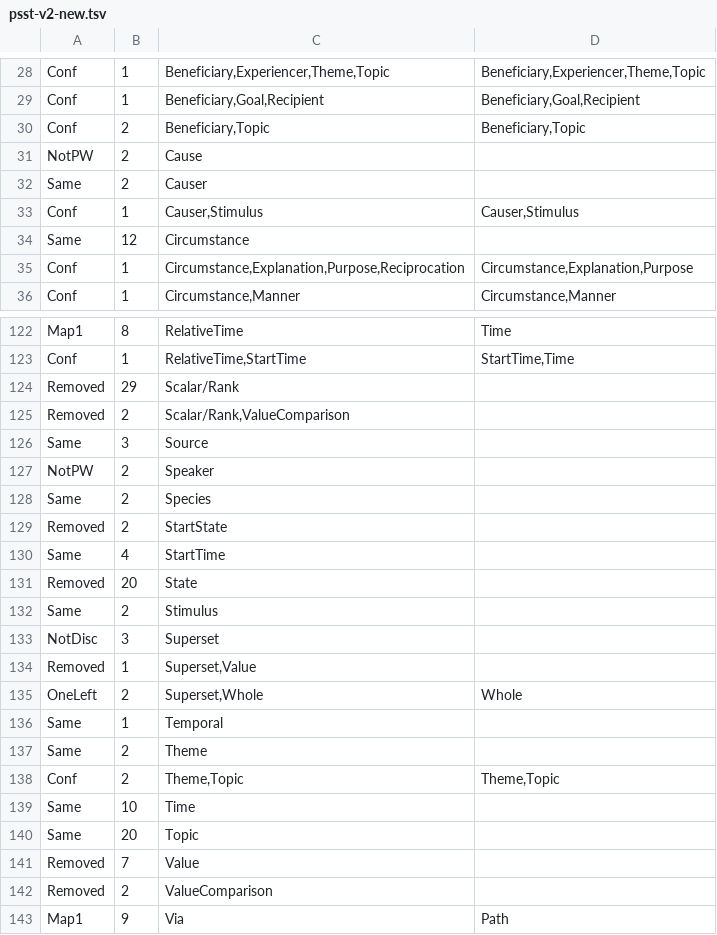
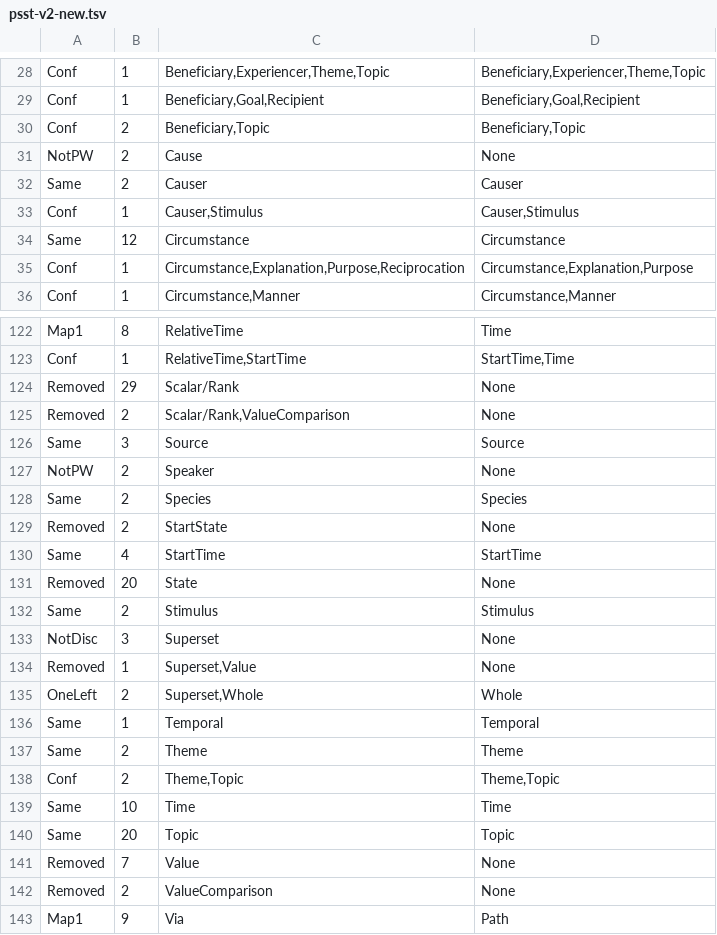
Before and after one commit to kenclr/pdep2psst2, a TSV file: psst-v2-new.tsv, drawn as a sheet; only a part is shown, gaps mark what is left out; the diff covers the shown part only.

Commit message:
Tentative map from v1 to v2 supersenses

```diff
--- a/psst-v2-new.tsv
+++ b/psst-v2-new.tsv
@@ -30,6 +30,6 @@ Conf	1	Beneficiary,Goal,Recipient	Beneficiary,Goal,Recipient
 Conf	2	Beneficiary,Topic	Beneficiary,Topic
-NotPW	2	Cause
-Same	2	Causer
+NotPW	2	Cause	None
+Same	2	Causer	Causer
 Conf	1	Causer,Stimulus	Causer,Stimulus
-Same	12	Circumstance
+Same	12	Circumstance	Circumstance
 Conf	1	Circumstance,Explanation,Purpose,Reciprocation	Circumstance,Explanation,Purpose
@@ -123,21 +123,21 @@ Map1	8	RelativeTime	Time
 Conf	1	RelativeTime,StartTime	StartTime,Time
-Removed	29	Scalar/Rank
-Removed	2	Scalar/Rank,ValueComparison
-Same	3	Source
-NotPW	2	Speaker
-Same	2	Species
-Removed	2	StartState
-Same	4	StartTime
-Removed	20	State
-Same	2	Stimulus
-NotDisc	3	Superset
-Removed	1	Superset,Value
+Removed	29	Scalar/Rank	None
+Removed	2	Scalar/Rank,ValueComparison	None
+Same	3	Source	Source
+NotPW	2	Speaker	None
+Same	2	Species	Species
+Removed	2	StartState	None
+Same	4	StartTime	StartTime
+Removed	20	State	None
+Same	2	Stimulus	Stimulus
+NotDisc	3	Superset	None
+Removed	1	Superset,Value	None
 OneLeft	2	Superset,Whole	Whole
-Same	1	Temporal
-Same	2	Theme
+Same	1	Temporal	Temporal
+Same	2	Theme	Theme
 Conf	2	Theme,Topic	Theme,Topic
-Same	10	Time
-Same	20	Topic
-Removed	7	Value
-Removed	2	ValueComparison
+Same	10	Time	Time
+Same	20	Topic	Topic
+Removed	7	Value	None
+Removed	2	ValueComparison	None
 Map1	9	Via	Path
```
Also changed, not shown: 25 edited cells elsewhere in this file.
